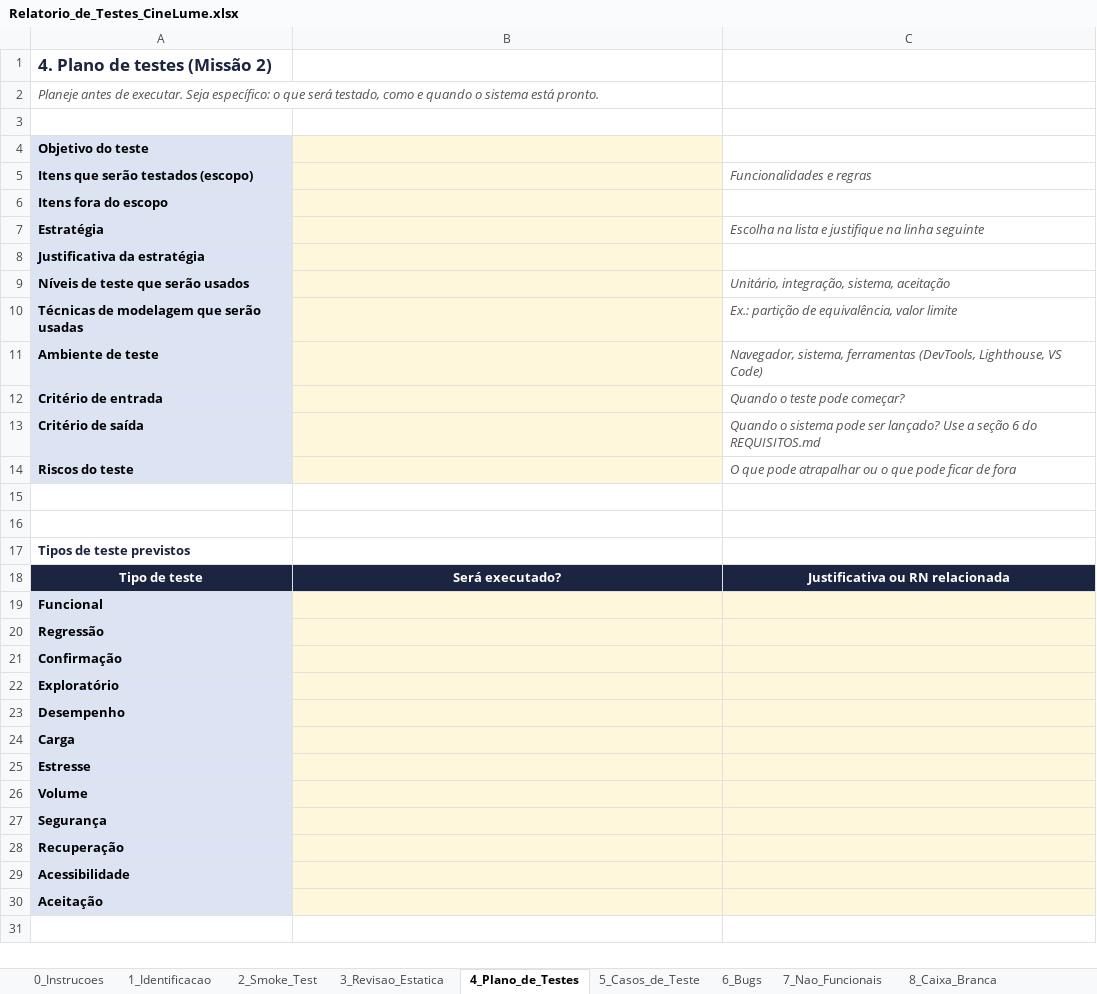
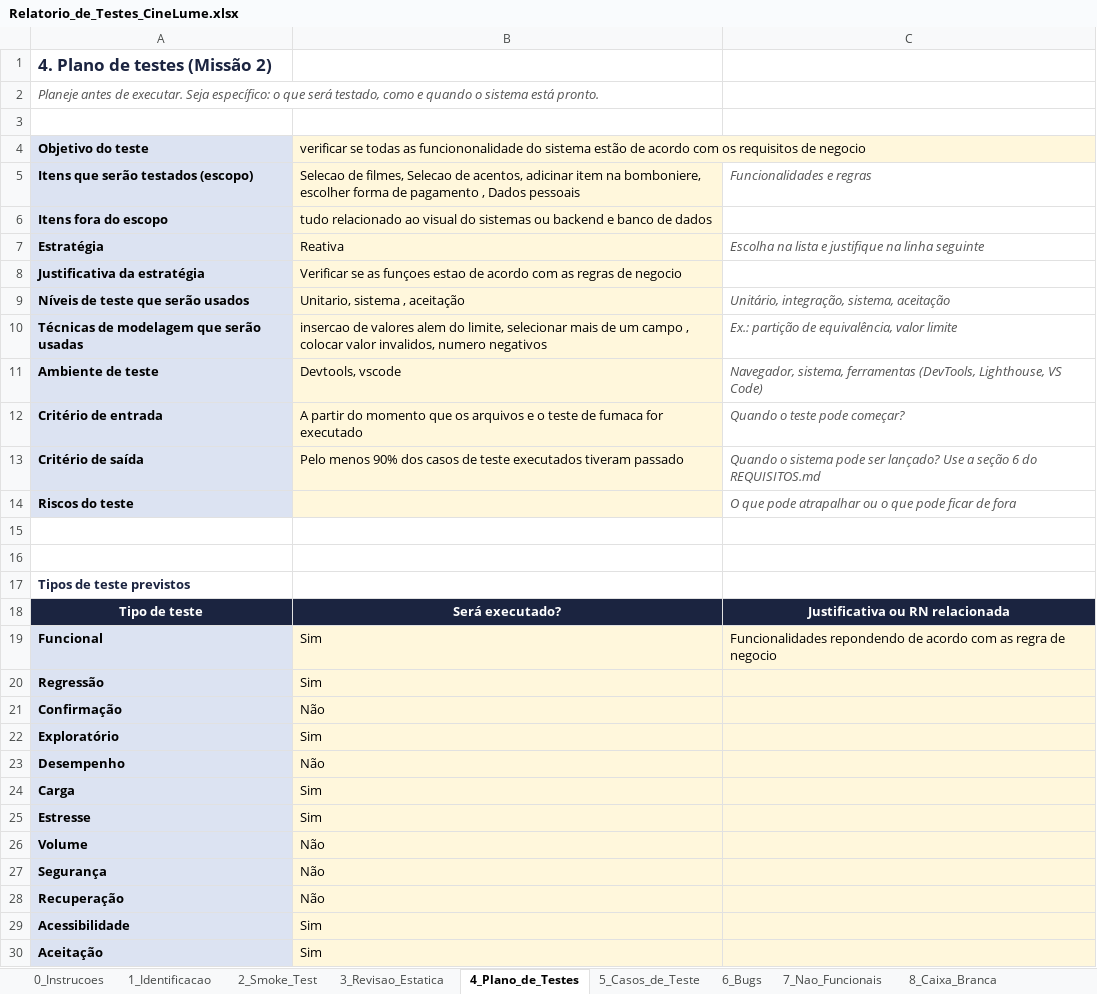
Before and after one commit to deivisonfassis/cimealume-qa-deivison-franca, an Excel workbook: relatorio/Relatorio_de_Testes_CineLume.xlsx, sheet 4_Plano_de_Testes, drawn as a sheet; values as stored, in another font and other column widths than the file's, no borders; the diff names each change by its address in the sheet, - before the commit and + after, or states it on an @@ line.

Commit message:
docs: plano e casos de teste

```diff
--- a/relatorio/Relatorio_de_Testes_CineLume.xlsx (sheet 4_Plano_de_Testes)
+++ b/relatorio/Relatorio_de_Testes_CineLume.xlsx (sheet 4_Plano_de_Testes)
-B4: (empty)
+B4: verificar se todas as funciononalidade do sistema estão de acordo com os requisitos de negocio
-B5: (empty)
+B5: Selecao de filmes, Selecao de acentos, adicinar item na bomboniere, escolher forma de pagamento , Dados pessoais
-B6: (empty)
+B6: tudo relacionado ao visual do sistemas ou backend e banco de dados
-B7: (empty)
+B7: Reativa
-B8: (empty)
+B8: Verificar se as funçoes estao de acordo com as regras de negocio
-B9: (empty)
+B9: Unitario, sistema , aceitação
-B10: (empty)
+B10: insercao de valores alem do limite, selecionar mais de um campo , colocar valor invalidos, numero negativos
-B11: (empty)
+B11: Devtools, vscode
-B12: (empty)
+B12: A partir do momento que os arquivos e o teste de fumaca for executado
-B13: (empty)
+B13: Pelo menos 90% dos casos de teste executados tiveram passado
-B19:B20: (empty)
+B19:B20: Sim
-C19: (empty)
+C19: Funcionalidades repondendo de acordo com as regra de negocio
-B21: (empty)
+B21: Não
-B22: (empty)
+B22: Sim
-B23: (empty)
+B23: Não
-B24:B25: (empty)
+B24:B25: Sim
-B26:B28: (empty)
+B26:B28: Não
-B29:B30: (empty)
+B29:B30: Sim
```
Also changed, not shown: sheet 5_Casos_de_Teste, sheet 11_Relatorio_Final.
